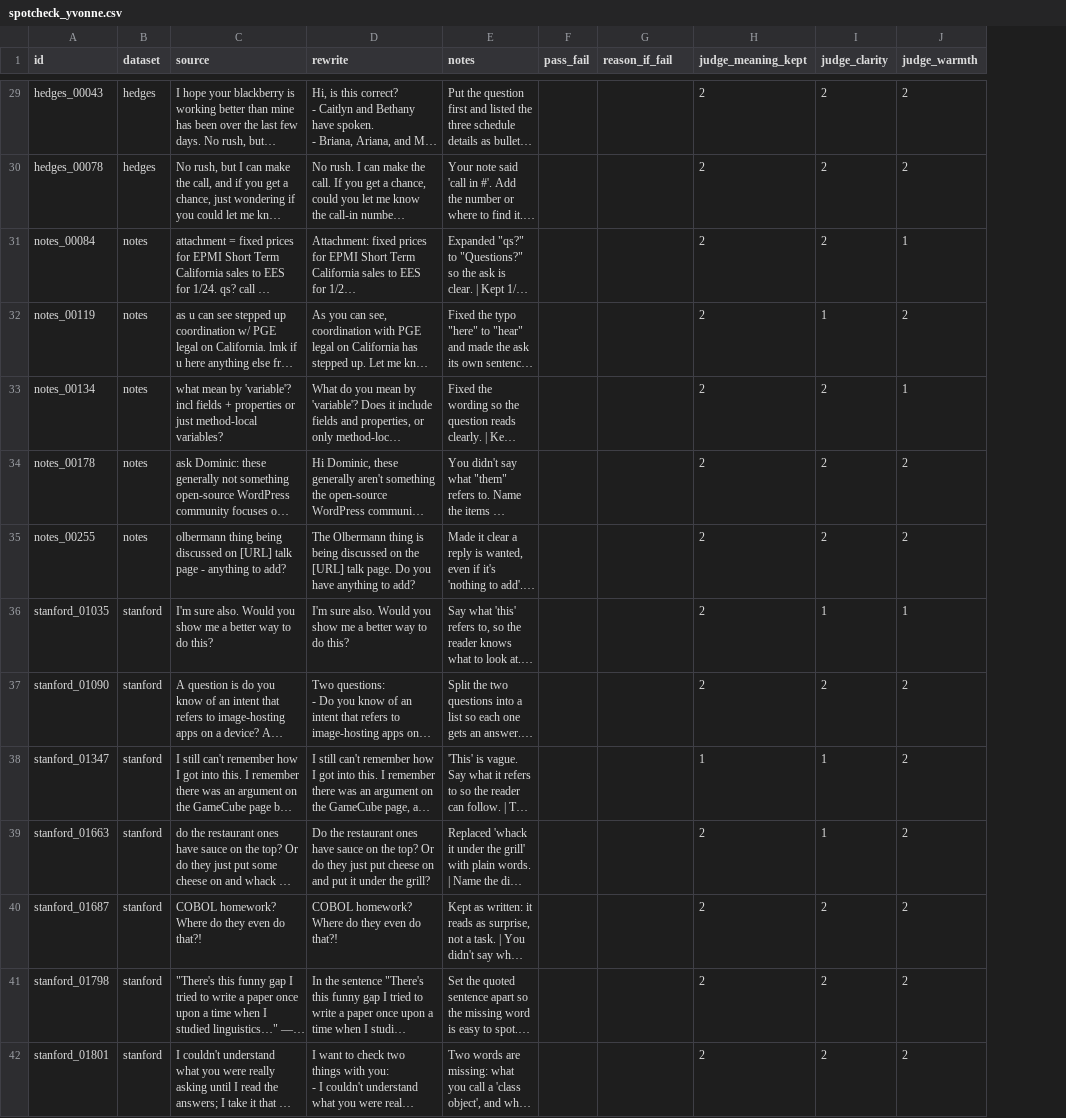
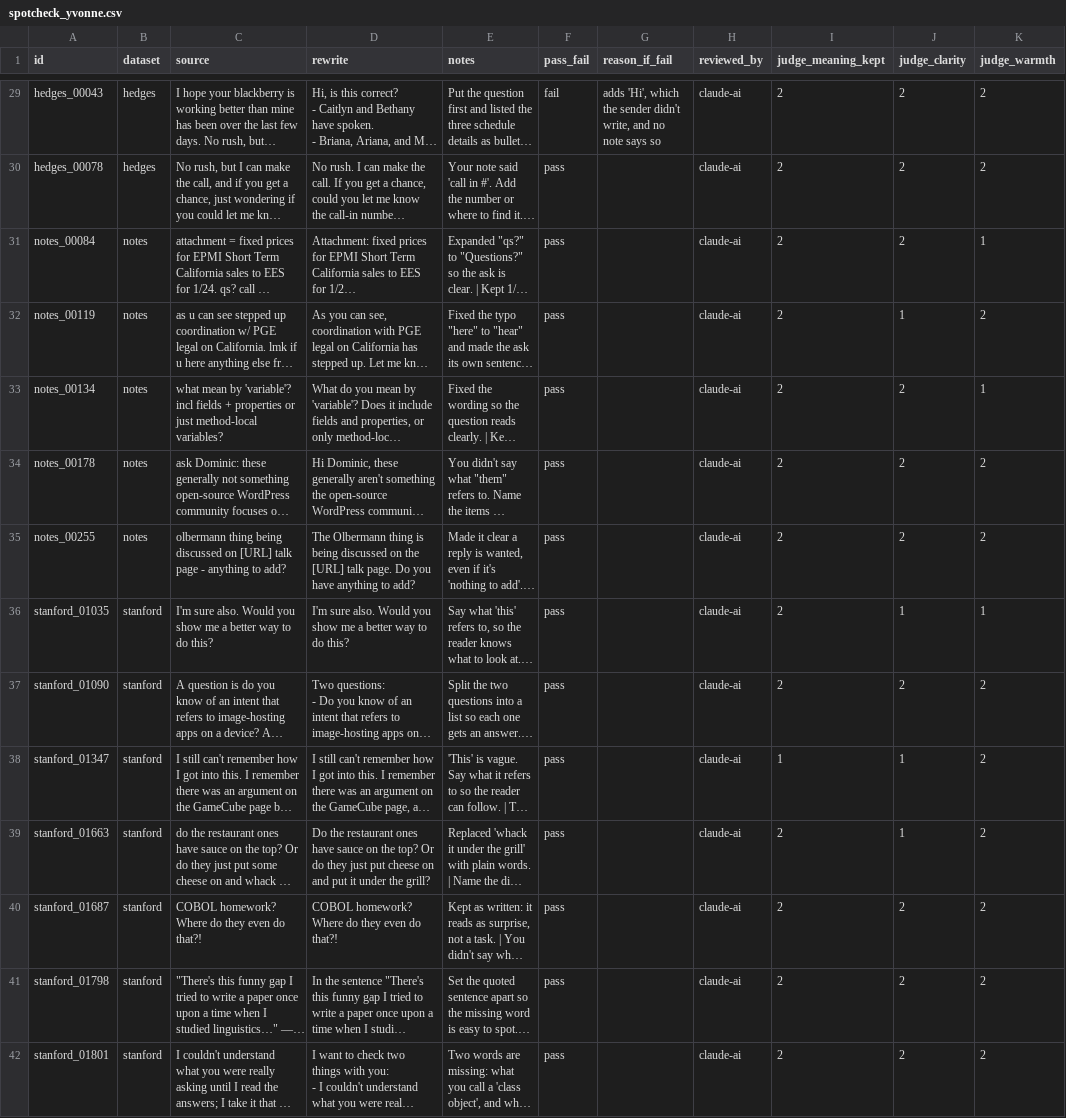
Before and after one commit to TA-35/TheSignalBridge, a CSV file: data/filtered/spotcheck_yvonne.csv, drawn as a sheet; only a part is shown, gaps mark what is left out; long unchanged cells end in …; the diff covers the shown part only; the diff names each change by its address in the sheet, - before the commit and + after, or states it on an @@ line.

```diff
--- a/data/filtered/spotcheck_yvonne.csv
+++ b/data/filtered/spotcheck_yvonne.csv
+column H (reviewed_by), rows 29-42: all claude-ai
-F29 (pass_fail): (empty)
+F29 (pass_fail): fail
-G29 (reason_if_fail): (empty)
+G29 (reason_if_fail): adds 'Hi', which the sender didn't write, and no note says so
-F30:F42 (pass_fail): (empty)
+F30:F42 (pass_fail): pass
```
Also changed, not shown: 106 edited cells elsewhere in this file, data/filtered/spotcheck_amulya.csv, data/filtered/spotcheck_anuvrat.csv.
